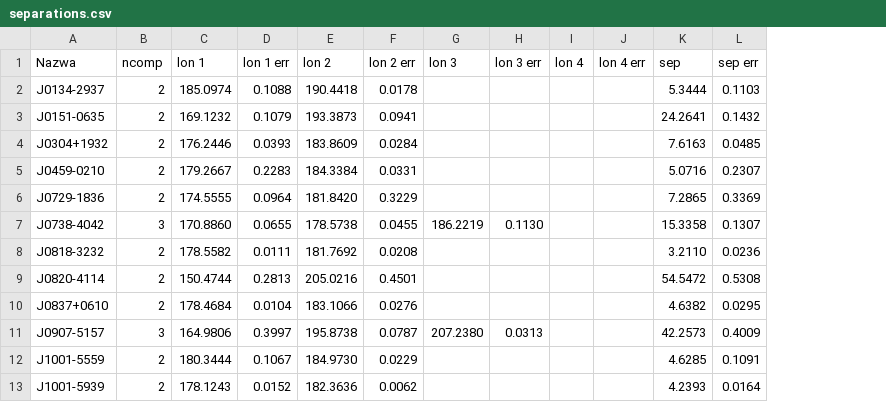
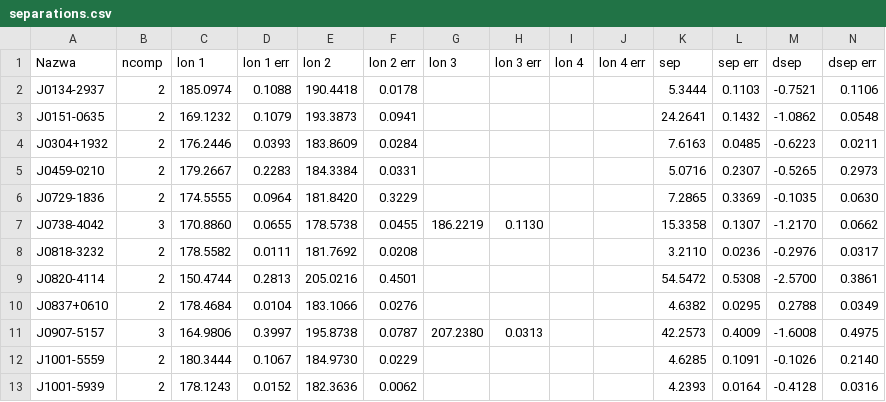
Before and after one commit to aszary/spats, a CSV file: input/separations.csv, drawn as a sheet; only a part is shown; the diff names each change by its address in the sheet, - before the commit and + after, or states it on an @@ line.

Commit message:
ppdot_separations: P-Pdot coloured by fractional narrowing dsep/sep
_offset_summary computed the change of the component separation and threw it
away, keeping only the mid-band separation, so the fractional narrowing could
not be read back off separations.csv. Write dsep/dsep err as well and backfill
the 91 existing rows from the run logs (each row's sep matches the log block it
came from to 1e-4 deg, so the pairing is the run that wrote it) — 21 of them
differ from offsets.csv, which still holds the superseded values (J1733-3716
-12.208 -> -1.827 among them).

_read_separations turns those into dsep/sep, dimensionless and therefore
comparable across pulsars of very different profile width; grades are joined
from offsets.csv. _ppdot takes a ready-made table as well as a path and gains a
linear colour scale for it: the fractions span one decade around zero, where
symlog buys nothing, and the bar gets a zero tick with the ladder starting
there so the first rung does not land on top of it.

ppdot_separations leaves the highlight layer off by default — all 91 measured
pulsars are in pulsars.txt, so its 533 magenta points only covered them.

```diff
--- a/input/separations.csv
+++ b/input/separations.csv
+column M (dsep), rows 2-13: -0.7521 | -1.0862 | -0.6223 | -0.5265 | -0.1035 | -1.2170 | -0.2976 | -2.5700 | 0.2788 | -1.6008 | -0.1026 | -0.4128
+column N (dsep err), rows 2-13: 0.1106 | 0.0548 | 0.0211 | 0.2973 | 0.0630 | 0.0662 | 0.0317 | 0.3861 | 0.0349 | 0.4975 | 0.2140 | 0.0316
```
Also changed, not shown: 2 other files.
